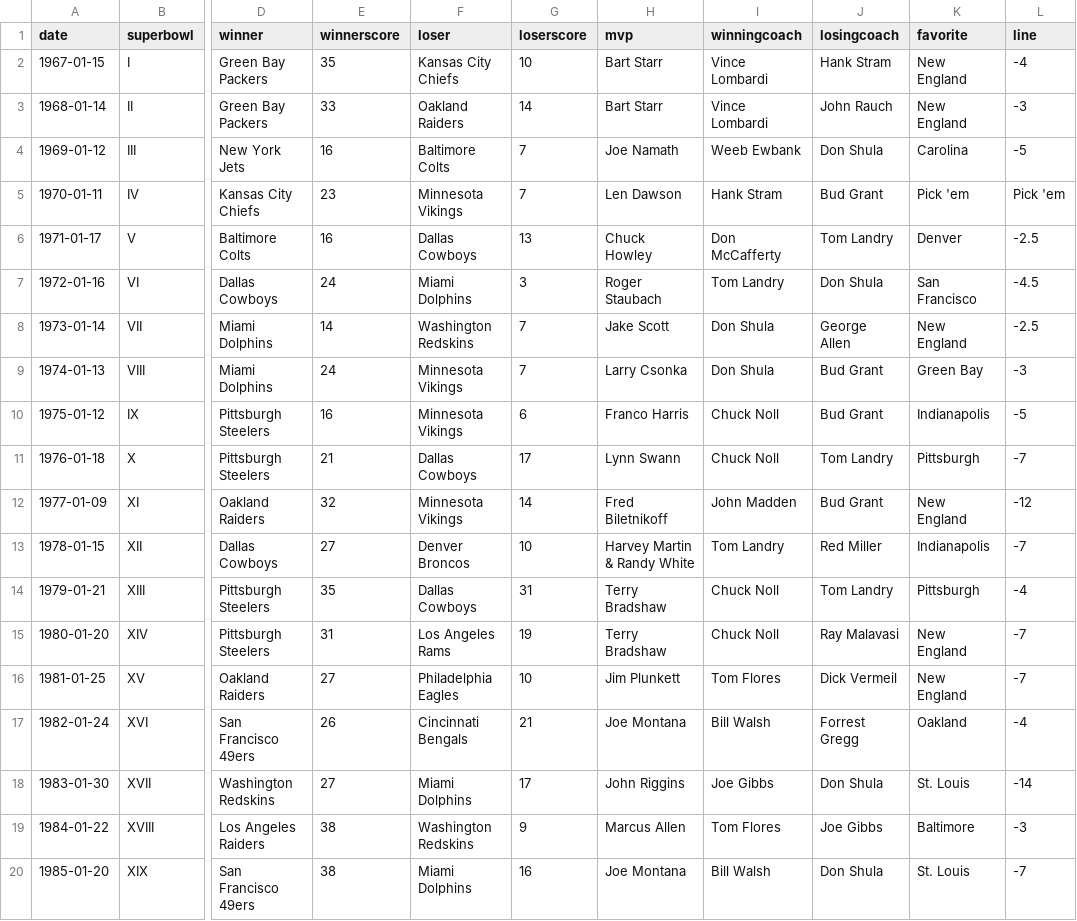
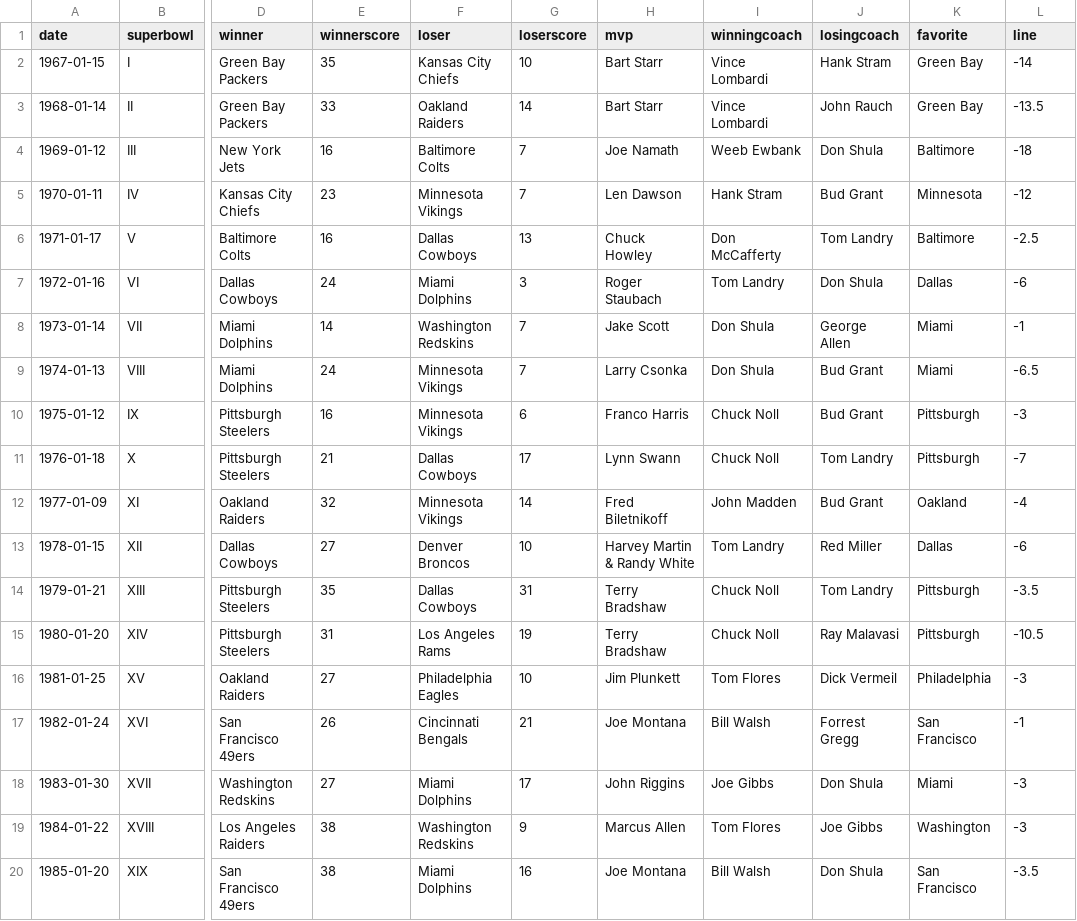
Before and after one commit to craighillelson/super_bowls, a CSV file: super_bowls.csv, drawn as a sheet; only a part is shown, gaps mark what is left out; the diff covers the shown part only; the diff names each change by its address in the sheet, - before the commit and + after, or states it on an @@ line.

Commit message:
corrected the favorite column

```diff
--- a/super_bowls.csv
+++ b/super_bowls.csv
-K2:K3 (favorite): New England
+K2:K3 (favorite): Green Bay
-L2 (line): -4
+L2 (line): -14
-L3 (line): -3
+L3 (line): -13.5
-K4 (favorite): Carolina
+K4 (favorite): Baltimore
-L4 (line): -5
+L4 (line): -18
-K5 (favorite): Pick 'em
+K5 (favorite): Minnesota
-L5 (line): Pick 'em
+L5 (line): -12
-K6 (favorite): Denver
+K6 (favorite): Baltimore
-K7 (favorite): San Francisco
+K7 (favorite): Dallas
-L7 (line): -4.5
+L7 (line): -6
-K8 (favorite): New England
+K8 (favorite): Miami
-L8 (line): -2.5
+L8 (line): -1
-K9 (favorite): Green Bay
+K9 (favorite): Miami
-L9 (line): -3
+L9 (line): -6.5
-K10 (favorite): Indianapolis
+K10 (favorite): Pittsburgh
-L10 (line): -5
+L10 (line): -3
-K12 (favorite): New England
+K12 (favorite): Oakland
-L12 (line): -12
+L12 (line): -4
-K13 (favorite): Indianapolis
+K13 (favorite): Dallas
-L13 (line): -7
+L13 (line): -6
-L14 (line): -4
+L14 (line): -3.5
-K15 (favorite): New England
+K15 (favorite): Pittsburgh
-L15 (line): -7
+L15 (line): -10.5
-K16 (favorite): New England
+K16 (favorite): Philadelphia
-L16 (line): -7
+L16 (line): -3
-K17 (favorite): Oakland
+K17 (favorite): San Francisco
-L17 (line): -4
+L17 (line): -1
-K18 (favorite): St. Louis
+K18 (favorite): Miami
-L18 (line): -14
+L18 (line): -3
-K19 (favorite): Baltimore
+K19 (favorite): Washington
-K20 (favorite): St. Louis
+K20 (favorite): San Francisco
-L20 (line): -7
+L20 (line): -3.5
```
Also changed, not shown: 59 edited cells elsewhere in this file, 1 other file.
